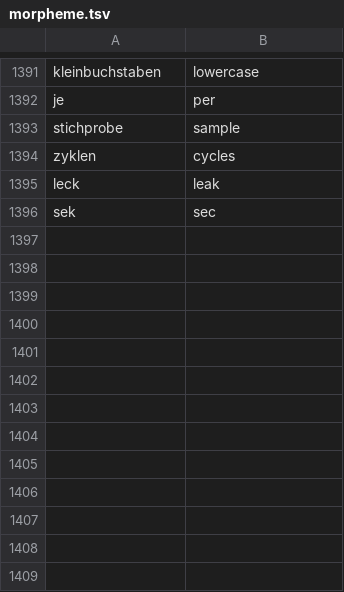
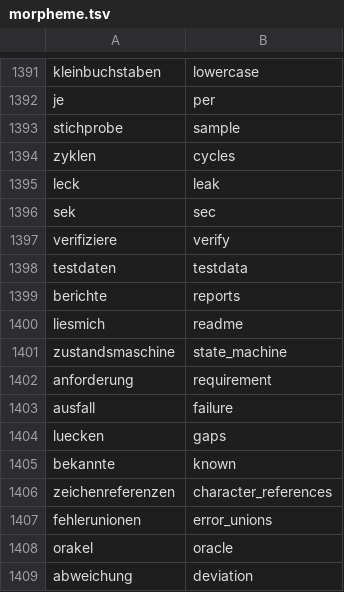
Before and after one commit to Flei-123/Firn, a TSV file: tools/englisch/morpheme.tsv, drawn as a sheet; only a part is shown, gaps mark what is left out.

Commit message:
Runde 56, Nachlese: die letzten deutschen Pfadnamen und der geschaerfte Massstab
Umbenannt (alle Verweise nachgezogen): docs/FEHLERUNIONEN.md -> ERROR_UNIONS.md,
docs/ZEICHENREFERENZEN.md -> CHARACTER_REFERENCES.md, docs/berichte/ ->
docs/reports/, docs/gdb_beispiel.fi -> gdb_example.fi, lib/html/entities_ausfall.fi
-> entities_failure.fi, tests/230_zustandsmaschine.fi -> 230_state_machine.fi,
tests/541_no_gc_zustandsmaschine.fi -> 541_no_gc_state_machine.fi,
tests/neg/generic_anforderung.fi -> generic_requirement.fi, LIESMICH.md ->
README.md, tools/html/luecken/ -> gaps/ mit known_gaps.dat, tools/html/orakel.py
-> oracle.py (samt Marke '#orakel-abweichung' -> '#oracle-deviation'),
tools/tokenizer/{testdaten.sha256,verifiziere_testdaten.sh} -> {testdata.sha256,
verify_testdata.sh}. Die Morphemtabelle kannte diese Woerter nicht — jetzt tut
sie es, damit pruefe_namen.py sie kuenftig sieht.

Zwei Verweise waren nur ueber os.path.join zusammengesetzt ('tools','html',
'luecken') und daher fuer ein Suchen-und-Ersetzen auf ganzen Pfaden unsichtbar.

tests/230_zustandsmaschine war erzeugter Assembler ohne Endung und deshalb an
'*.s' vorbeigerutscht — nicht mehr verwaltet und ignoriert.

MASSSTAB KORRIGIERT: pruefe_kommentare.py wertete Zeilen mit 'in', 'an', 'am',
'es', 'man', 'war', 'hat', 'die', 'name', 'wert' als deutsch — allesamt auch
englische Woerter. Diese Woerter sind raus; die Bilanz faellt damit von 26183
auf 647 wirklich deutsche Zeilen.

```diff
--- a/tools/englisch/morpheme.tsv
+++ b/tools/englisch/morpheme.tsv
@@ -1396 +1396,14 @@ leck	leak
 sek	sec
+verifiziere	verify
+testdaten	testdata
+berichte	reports
+liesmich	readme
+zustandsmaschine	state_machine
+anforderung	requirement
+ausfall	failure
+luecken	gaps
+bekannte	known
+zeichenreferenzen	character_references
+fehlerunionen	error_unions
+orakel	oracle
+abweichung	deviation
```
Also changed, not shown: 45 other files.
